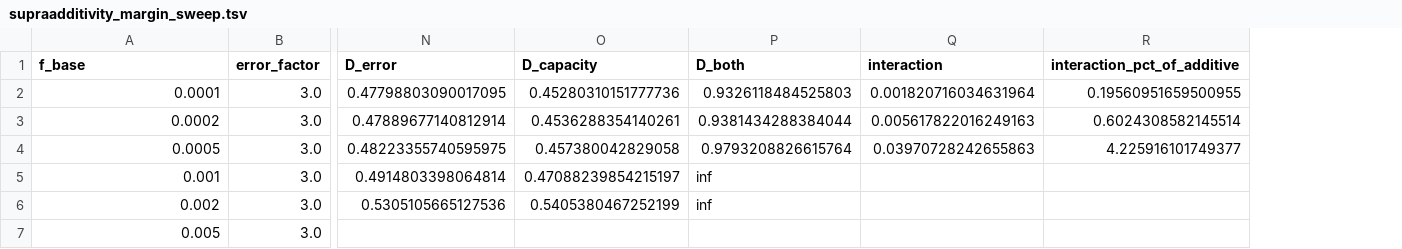
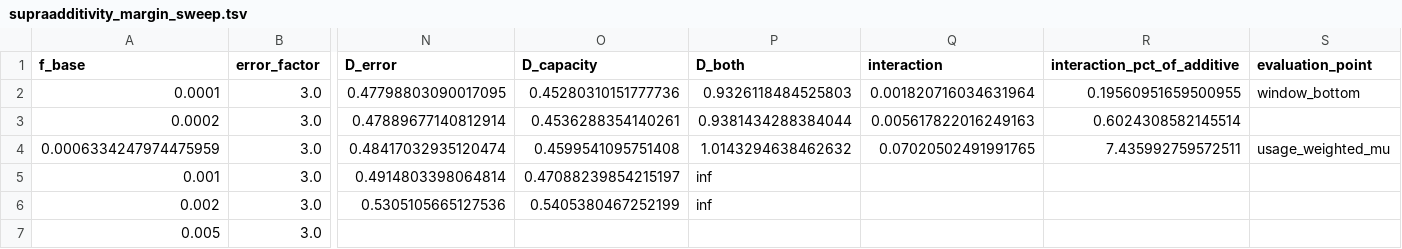
Before and after one commit to khatvangi/proteostasis_law, a TSV file: envelope-paper/data/computed/supraadditivity_margin_sweep.tsv, drawn as a sheet; only a part is shown, gaps mark what is left out; removed rows and columns are numbered as before the commit, all else as after; rows hold the shown columns only; the diff names each change by its address in the sheet, - before the commit and + after, or states it on an @@ line.

```diff
--- a/envelope-paper/data/computed/supraadditivity_margin_sweep.tsv
+++ b/envelope-paper/data/computed/supraadditivity_margin_sweep.tsv
+column S (evaluation_point), row 2: window_bottom
-row 4: 0.0005 | 3.0 | 0.48223355740595975 | 0.457380042829058 | 0.9793208826615764 | 0.03970728242655863 | 4.225916101749377
+row 4: 0.0006334247974475959 | 3.0 | 0.48417032935120474 | 0.4599541095751408 | 1.0143294638462632 | 0.07020502491991765 | 7.435992759572511 | usage_weighted_mu
```
Also changed, not shown: envelope-paper/data/computed/supraadditivity_collapse_frontier.tsv, envelope-paper/data/computed/supraadditivity_effect_grid.tsv, 15 other files.
